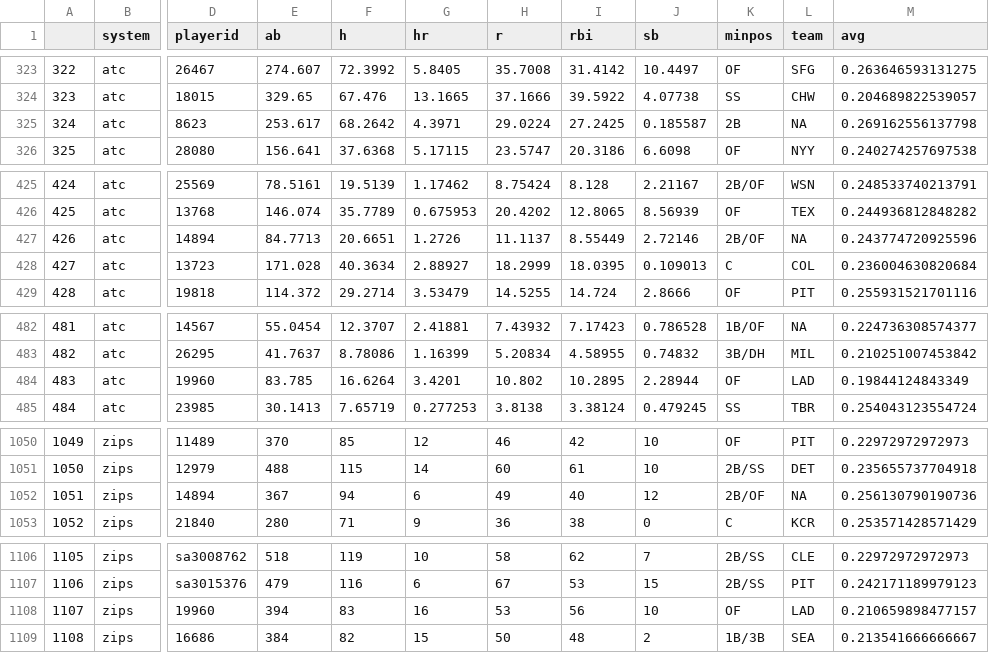
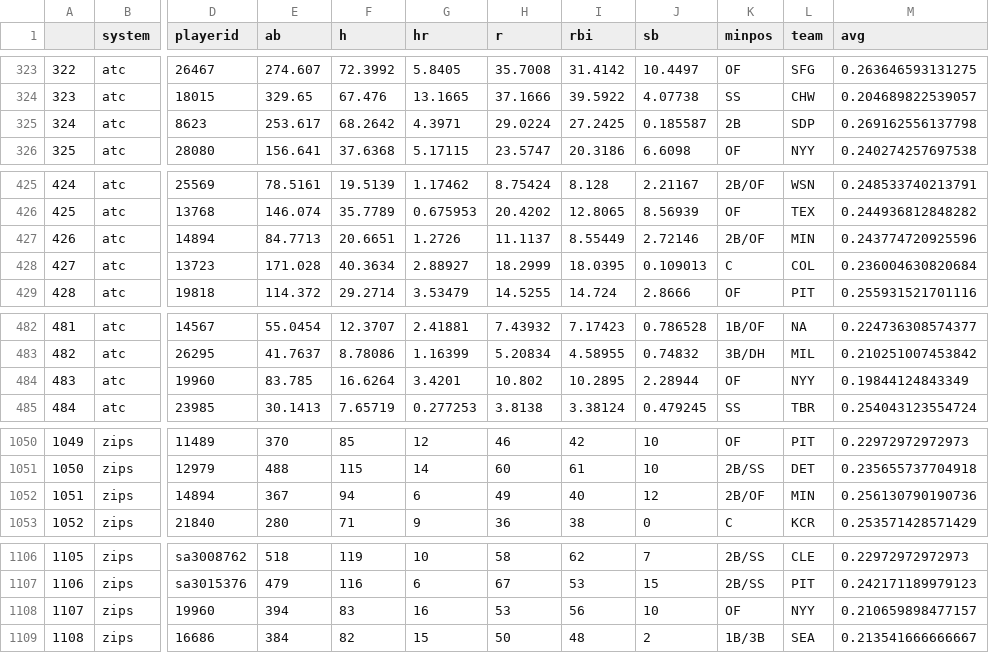
Before and after one commit to bdidds2/Betting, a CSV file: ottoneu/hitters_df.csv, drawn as a sheet; only a part is shown, gaps mark what is left out; the diff covers the shown part only; the diff names each change by its address in the sheet, - before the commit and + after, or states it on an @@ line.

```diff
--- a/ottoneu/hitters_df.csv
+++ b/ottoneu/hitters_df.csv
-L325 (team): NA
+L325 (team): SDP
-L427 (team): NA
+L427 (team): MIN
-L484 (team): LAD
+L484 (team): NYY
-L1052 (team): NA
+L1052 (team): MIN
-L1108 (team): LAD
+L1108 (team): NYY
```
Also changed, not shown: 20 edited cells elsewhere in this file, ottoneu/all_pitchers.csv, ottoneu/bum_bum_pitchers.csv, 1 other file.
